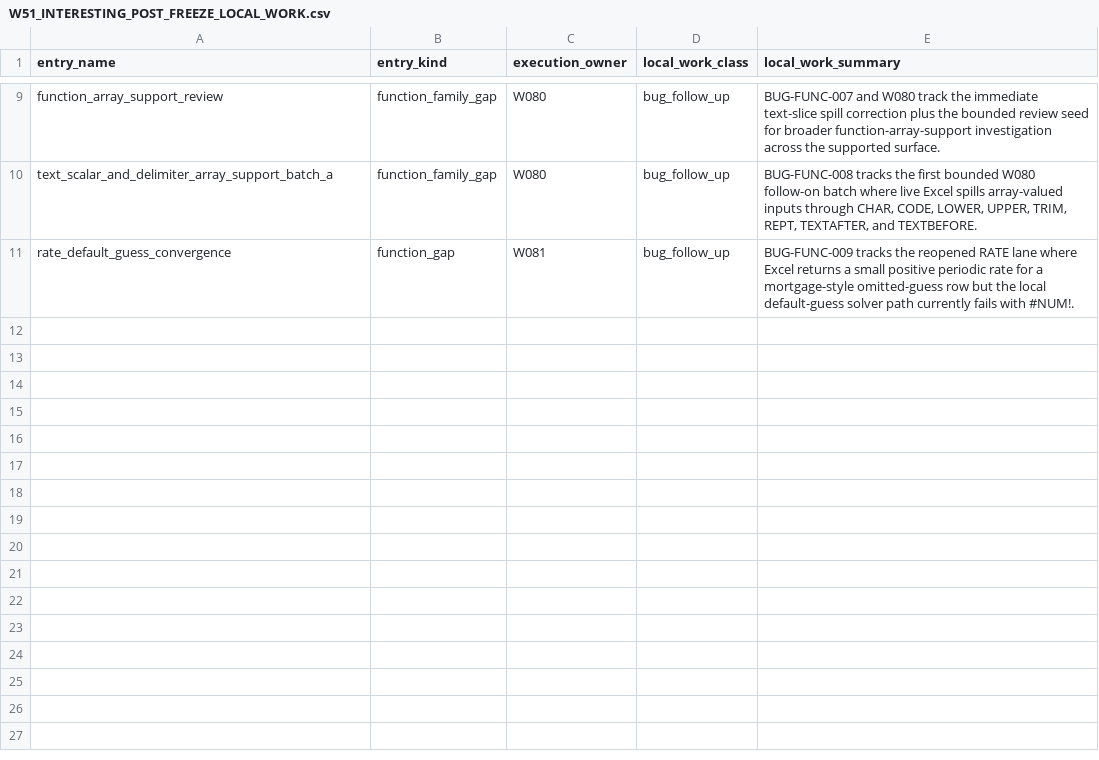
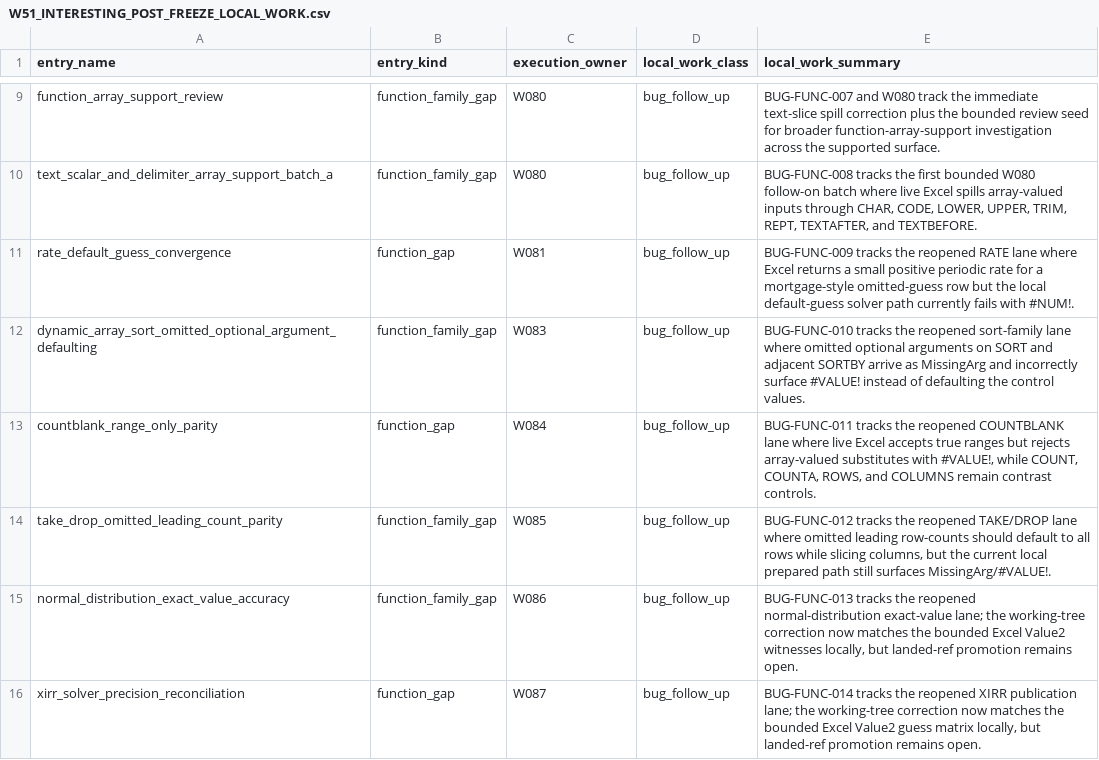
Before and after one commit to DnaCalc/OxFunc, a CSV file: docs/function-lane/W51_INTERESTING_POST_FREEZE_LOCAL_WORK.csv, drawn as a sheet; only a part is shown, gaps mark what is left out; the diff names each change by its address in the sheet, - before the commit and + after, or states it on an @@ line.

```diff
--- a/docs/function-lane/W51_INTERESTING_POST_FREEZE_LOCAL_WORK.csv
+++ b/docs/function-lane/W51_INTERESTING_POST_FREEZE_LOCAL_WORK.csv
+row 12: dynamic_array_sort_omitted_optional_argument_defaulting | function_family_gap | W083 | bug_follow_up | BUG-FUNC-010 tracks the reopened sort-family lane where omitted optional arguments on SORT and adjacent SORTBY arrive as MissingArg and incorrectly surface #VALUE! instead of defaulting the control values.
+row 13: countblank_range_only_parity | function_gap | W084 | bug_follow_up | BUG-FUNC-011 tracks the reopened COUNTBLANK lane where live Excel accepts true ranges but rejects array-valued substitutes with #VALUE!, while COUNT, COUNTA, ROWS, and COLUMNS remain contrast controls.
+row 14: take_drop_omitted_leading_count_parity | function_family_gap | W085 | bug_follow_up | BUG-FUNC-012 tracks the reopened TAKE/DROP lane where omitted leading row-counts should default to all rows while slicing columns, but the current local prepared path still surfaces MissingArg/#VALUE!.
+row 15: normal_distribution_exact_value_accuracy | function_family_gap | W086 | bug_follow_up | BUG-FUNC-013 tracks the reopened normal-distribution exact-value lane; the working-tree correction now matches the bounded Excel Value2 witnesses locally, but landed-ref promotion remains open.
+row 16: xirr_solver_precision_reconciliation | function_gap | W087 | bug_follow_up | BUG-FUNC-014 tracks the reopened XIRR publication lane; the working-tree correction now matches the bounded Excel Value2 guess matrix locally, but landed-ref promotion remains open.
```
Also changed, not shown: docs/bugs/BUG_REPORT_REGISTER.csv, docs/bugs/BUG_STREAM_REGISTER.csv, 41 other files.
